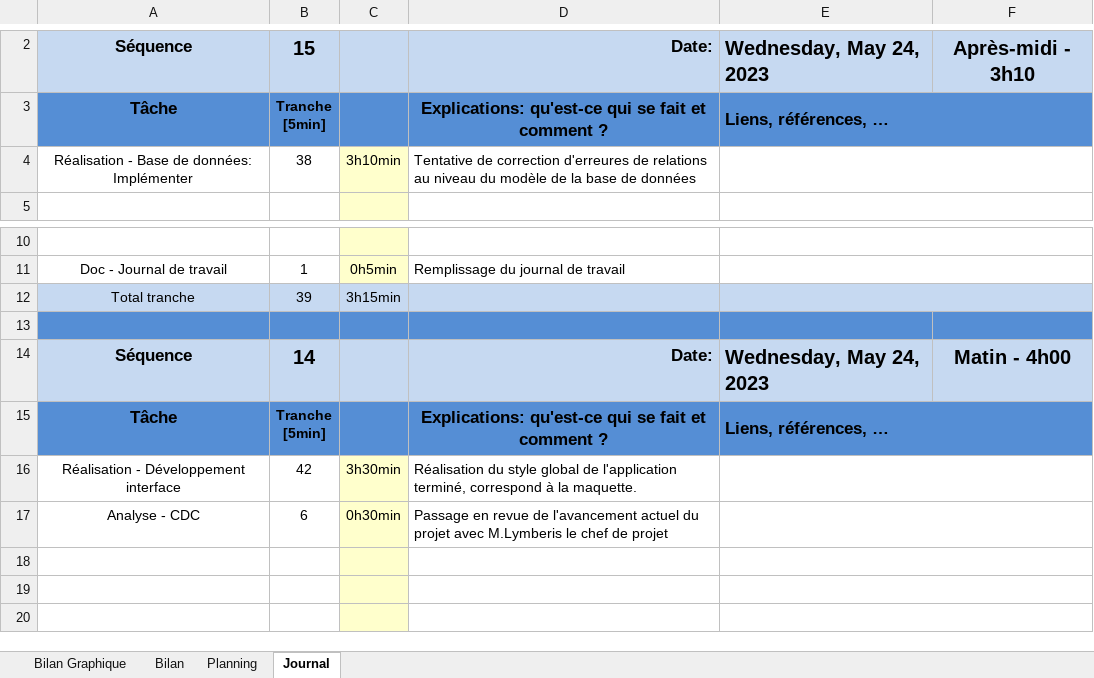
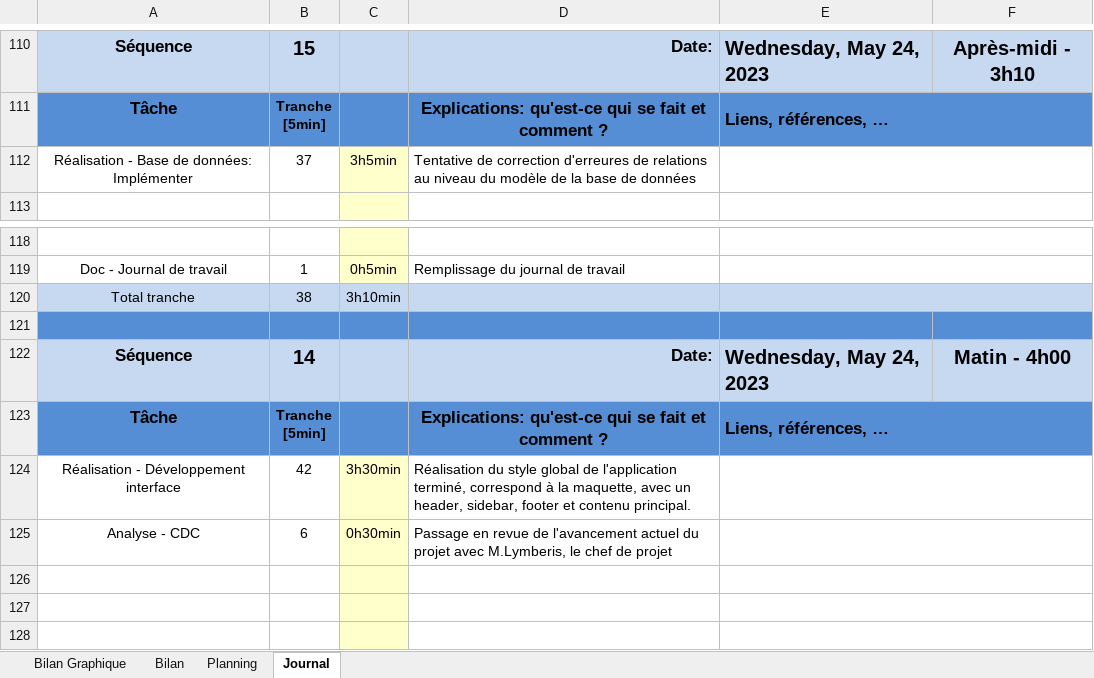
Before and after one commit to alessdangelo/tpi_gestock, an Excel workbook: docs/TPI-aledangelo_planif-jdt.xlsm, sheet Journal, drawn as a sheet; only a part is shown, gaps mark what is left out; values as stored, in another font and other column widths than the file's, no borders; charts and pictures and conditional formats not drawn; 1 other sheet too large or unreadable and not compared; addresses are those after the commit; the diff covers the shown part only; the diff names each change by its address in the sheet, - before the commit and + after, or states it on an @@ line.

```diff
--- a/docs/TPI-aledangelo_planif-jdt.xlsm (sheet Journal)
+++ b/docs/TPI-aledangelo_planif-jdt.xlsm (sheet Journal)
-B112: 38
+B112: 37
-C112: 3h10min
+C112: 3h5min
-B120: 39
+B120: 38
-C120: 3h15min
+C120: 3h10min
-D124: …à la maquette.
+D124: …à la maquette, avec un header, sidebar, footer et contenu principal.
-D125: …projet avec M.Lymberis le chef…
+D125: …projet avec M.Lymberis, le chef…
```
Also changed, not shown: 108 added rows elsewhere in this sheet, formulas that keep their value, charts or pictures, 30 other files.
